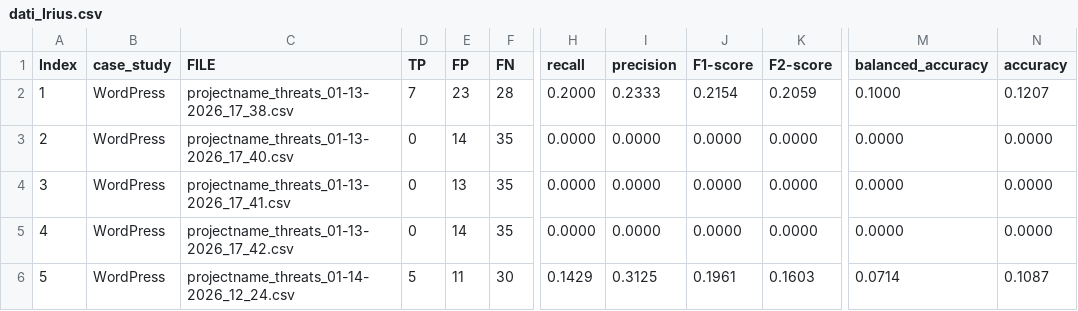
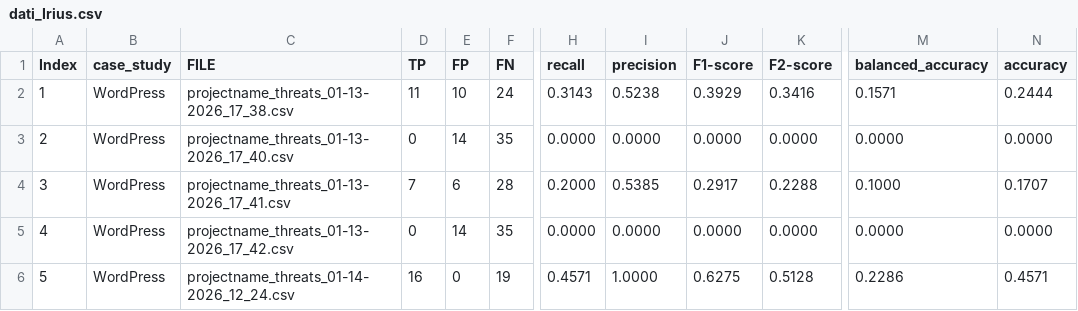
Before and after one commit to maxrak/LLMtests, a CSV file: dati/dati_Irius.csv, drawn as a sheet; only a part is shown, gaps mark what is left out; the diff covers the shown part only; the diff names each change by its address in the sheet, - before the commit and + after, or states it on an @@ line.

```diff
--- a/dati/dati_Irius.csv
+++ b/dati/dati_Irius.csv
-D2 (TP): 7
+D2 (TP): 11
-E2 (FP): 23
+E2 (FP): 10
-F2 (FN): 28
+F2 (FN): 24
-H2 (recall): 0.2000
+H2 (recall): 0.3143
-I2 (precision): 0.2333
+I2 (precision): 0.5238
-J2 (F1-score): 0.2154
+J2 (F1-score): 0.3929
-K2 (F2-score): 0.2059
+K2 (F2-score): 0.3416
-M2 (balanced_accuracy): 0.1000
+M2 (balanced_accuracy): 0.1571
-N2 (accuracy): 0.1207
+N2 (accuracy): 0.2444
-D4 (TP): 0
+D4 (TP): 7
-E4 (FP): 13
+E4 (FP): 6
-F4 (FN): 35
+F4 (FN): 28
-H4 (recall): 0.0000
+H4 (recall): 0.2000
-I4 (precision): 0.0000
+I4 (precision): 0.5385
-J4 (F1-score): 0.0000
+J4 (F1-score): 0.2917
-K4 (F2-score): 0.0000
+K4 (F2-score): 0.2288
-M4 (balanced_accuracy): 0.0000
+M4 (balanced_accuracy): 0.1000
-N4 (accuracy): 0.0000
+N4 (accuracy): 0.1707
-D6 (TP): 5
+D6 (TP): 16
-E6 (FP): 11
+E6 (FP): 0
-F6 (FN): 30
+F6 (FN): 19
-H6 (recall): 0.1429
+H6 (recall): 0.4571
-I6 (precision): 0.3125
+I6 (precision): 1.0000
-J6 (F1-score): 0.1961
+J6 (F1-score): 0.6275
-K6 (F2-score): 0.1603
+K6 (F2-score): 0.5128
-M6 (balanced_accuracy): 0.0714
+M6 (balanced_accuracy): 0.2286
-N6 (accuracy): 0.1087
+N6 (accuracy): 0.4571
```
Also changed, not shown: 171 edited cells elsewhere in this file, results/metrics_stats.csv, 3 other files.
